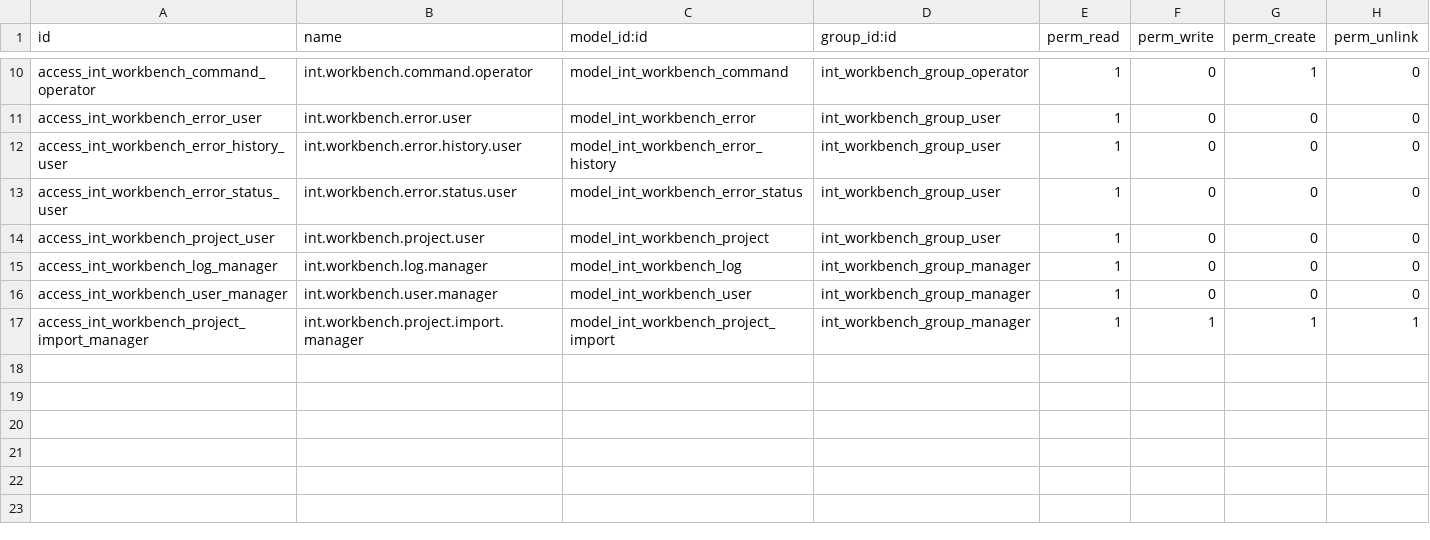
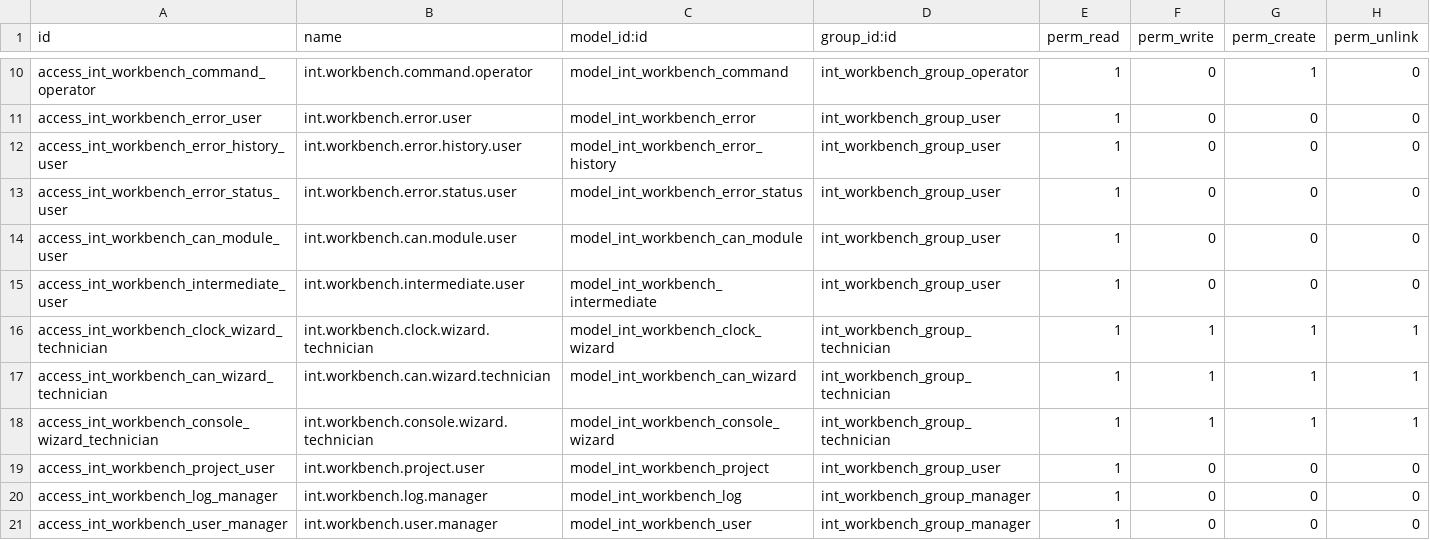
Before and after one commit to toewswaldemar-png/int-odoo-addons, a CSV file: int_workbench/security/ir.model.access.csv, drawn as a sheet; only a part is shown, gaps mark what is left out; the shorter side is filled out with more unchanged rows.

```diff
--- a/int_workbench/security/ir.model.access.csv
+++ b/int_workbench/security/ir.model.access.csv
@@ -13,2 +13,7 @@ access_int_workbench_error_history_user,int.workbench.error.history.user,model_i
 access_int_workbench_error_status_user,int.workbench.error.status.user,model_int_workbench_error_status,int_workbench_group_user,1,0,0,0
+access_int_workbench_can_module_user,int.workbench.can.module.user,model_int_workbench_can_module,int_workbench_group_user,1,0,0,0
+access_int_workbench_intermediate_user,int.workbench.intermediate.user,model_int_workbench_intermediate,int_workbench_group_user,1,0,0,0
+access_int_workbench_clock_wizard_technician,int.workbench.clock.wizard.technician,model_int_workbench_clock_wizard,int_workbench_group_technician,1,1,1,1
+access_int_workbench_can_wizard_technician,int.workbench.can.wizard.technician,model_int_workbench_can_wizard,int_workbench_group_technician,1,1,1,1
+access_int_workbench_console_wizard_technician,int.workbench.console.wizard.technician,model_int_workbench_console_wizard,int_workbench_group_technician,1,1,1,1
 access_int_workbench_project_user,int.workbench.project.user,model_int_workbench_project,int_workbench_group_user,1,0,0,0
```
Also changed, not shown: 25 other files.
